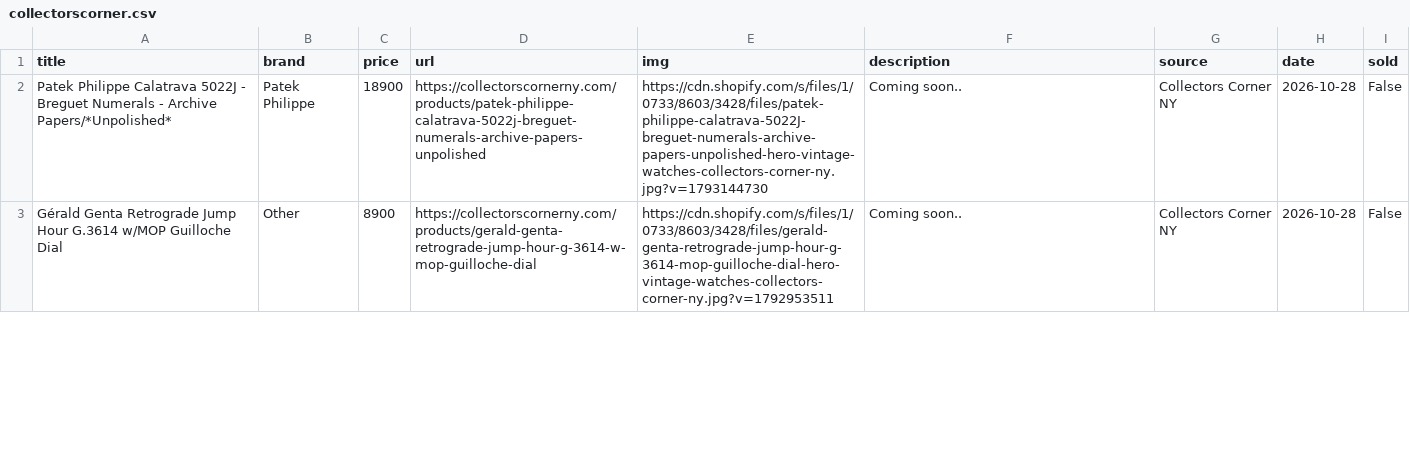
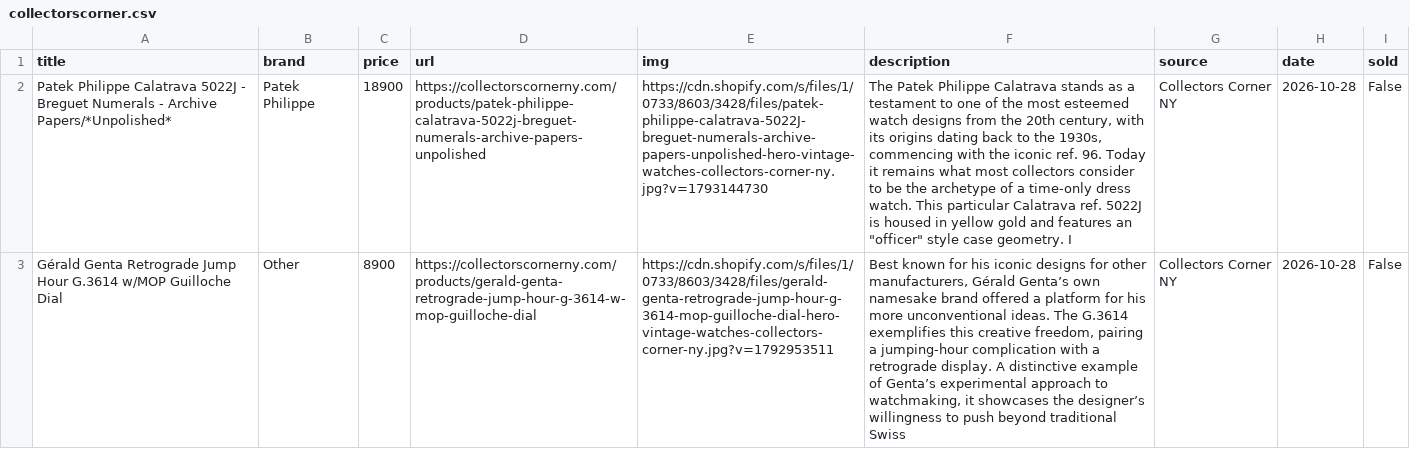
Before and after one commit to markatmutter-cloud/watchlist, a CSV file: data/collectorscorner.csv, drawn as a sheet; only a part is shown; the diff covers the shown part only; the diff names each change by its address in the sheet, - before the commit and + after, or states it on an @@ line.

```diff
--- a/data/collectorscorner.csv
+++ b/data/collectorscorner.csv
-F2 (description): Coming soon..
+F2 (description): The Patek Philippe Calatrava stands as a testament to one of the most esteemed watch designs from the 20th century, with its origins dating back to the 1930s, commencing with the iconic ref. 96. Today it remains what most collectors consider to be the archetype of a time-only dress watch. This particular Calatrava ref. 5022J is housed in yellow gold and features an "officer" style case geometry. I
-F3 (description): Coming soon..
+F3 (description): Best known for his iconic designs for other manufacturers, Gérald Genta’s own namesake brand offered a platform for his more unconventional ideas. The G.3614 exemplifies this creative freedom, pairing a jumping-hour complication with a retrograde display. A distinctive example of Genta’s experimental approach to watchmaking, it showcases the designer’s willingness to push beyond traditional Swiss
```
Also changed, not shown: 2 edited cells elsewhere in this file, data/huntington.csv, data/mvvwatches.csv, 15 other files.
